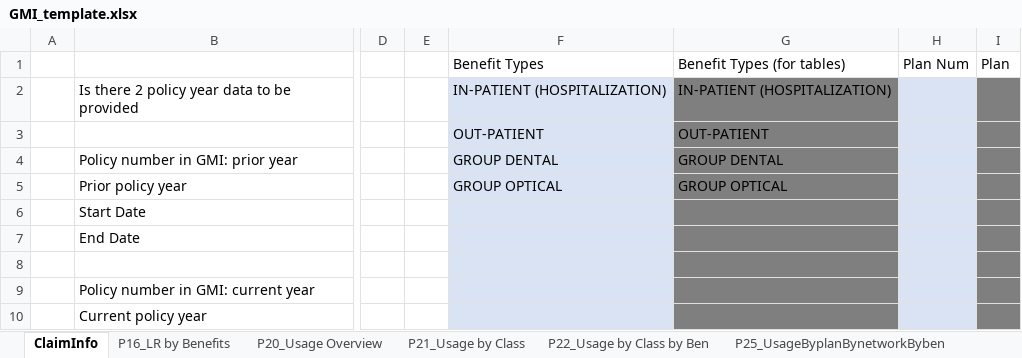
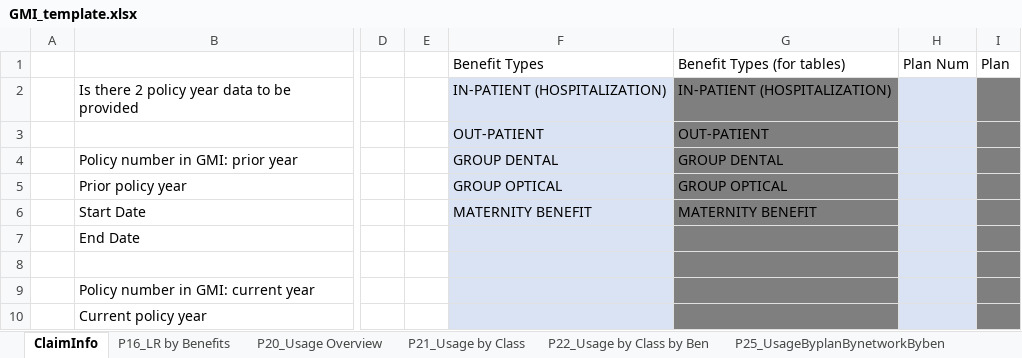
Before and after one commit to Tiriosh1007/RawClaimMCR, an Excel workbook: GMI_template.xlsx, sheet ClaimInfo, drawn as a sheet; only a part is shown, gaps mark what is left out; values as stored, in another font and other column widths than the file's, no borders; the diff names each change by its address in the sheet, - before the commit and + after, or states it on an @@ line.

```diff
--- a/GMI_template.xlsx (sheet ClaimInfo)
+++ b/GMI_template.xlsx (sheet ClaimInfo)
-F6: (empty)
+F6: MATERNITY BENEFIT
-G6: (empty)
+G6: MATERNITY BENEFIT
```
Also changed, not shown: sheet P25_UsageByplanBynetworkByben, sheet P21_Usage by Class, sheet P16_LR by Benefits, sheet P20_Usage Overview, 1 other file.
